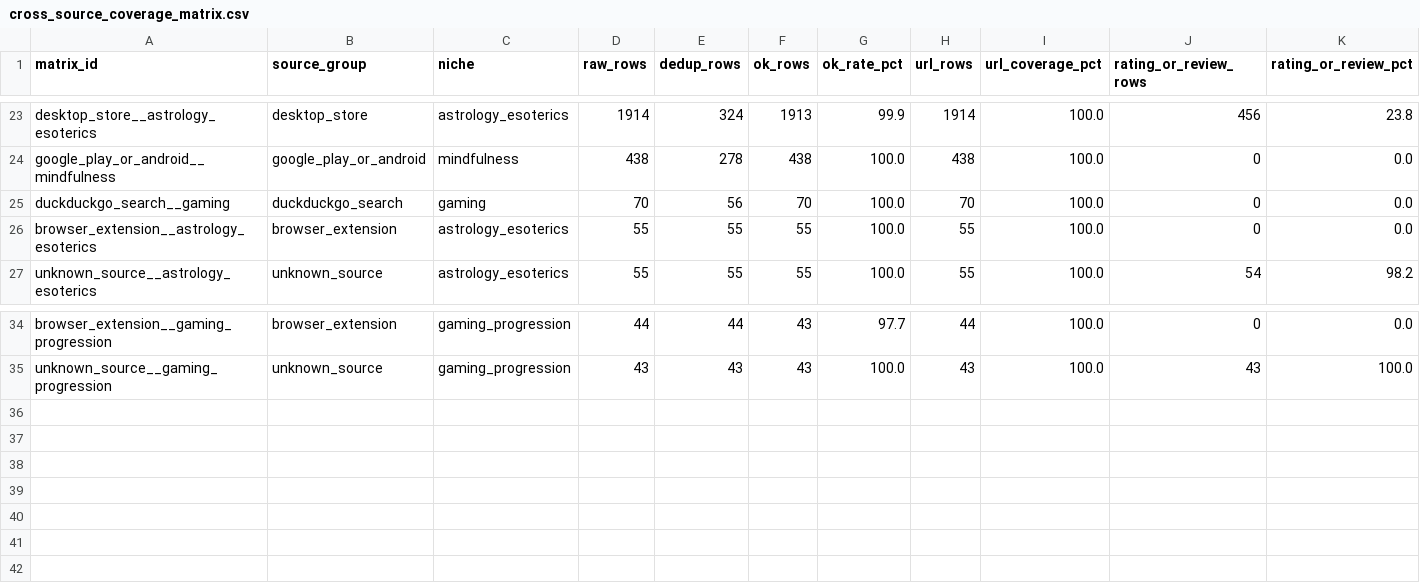
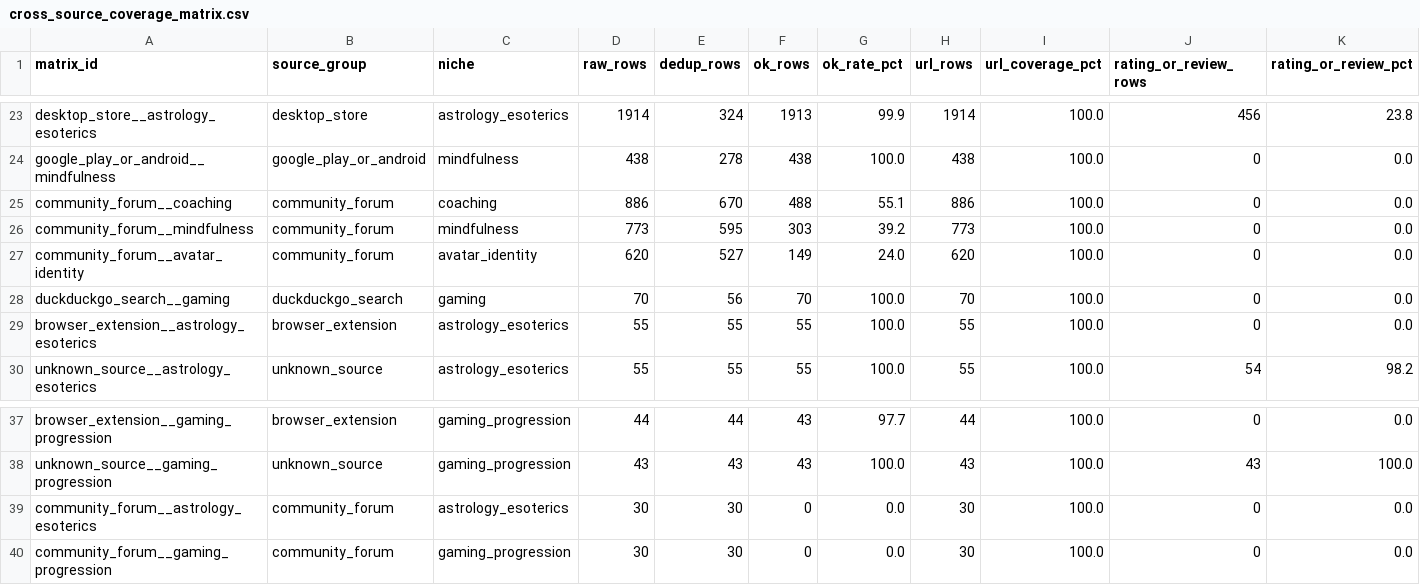
Before and after one commit to kirbudilov01/alina-research, a CSV file: data_processed/cross_source_coverage_matrix.csv, drawn as a sheet; only a part is shown, gaps mark what is left out; rows hold the shown columns only; the diff names each change by its address in the sheet, - before the commit and + after, or states it on an @@ line.

Commit message:
Add Reddit source-native competitor mentions

```diff
--- a/data_processed/cross_source_coverage_matrix.csv
+++ b/data_processed/cross_source_coverage_matrix.csv
+row 25: community_forum__coaching | community_forum | coaching | 886 | 670 | 488 | 55.1 | 886 | 100.0 | 0 | 0.0
+row 26: community_forum__mindfulness | community_forum | mindfulness | 773 | 595 | 303 | 39.2 | 773 | 100.0 | 0 | 0.0
+row 27: community_forum__avatar_identity | community_forum | avatar_identity | 620 | 527 | 149 | 24.0 | 620 | 100.0 | 0 | 0.0
+row 39: community_forum__astrology_esoterics | community_forum | astrology_esoterics | 30 | 30 | 0 | 0.0 | 30 | 100.0 | 0 | 0.0
+row 40: community_forum__gaming_progression | community_forum | gaming_progression | 30 | 30 | 0 | 0.0 | 30 | 100.0 | 0 | 0.0
```
Also changed, not shown: data_processed/cross_source_universe_raw_index.csv, data_processed/cross_source_universe_summary.csv, 31 other files.
